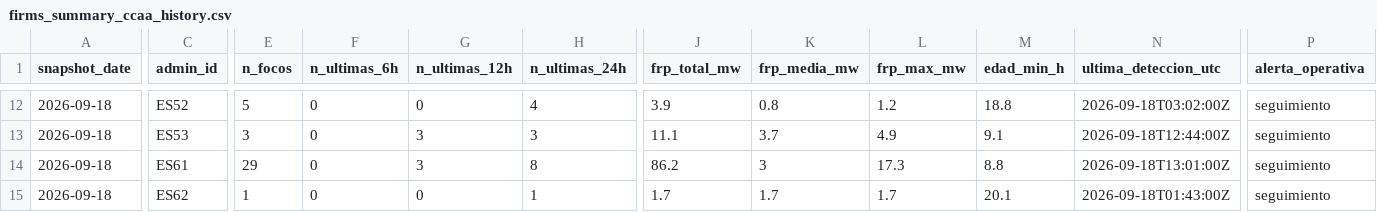
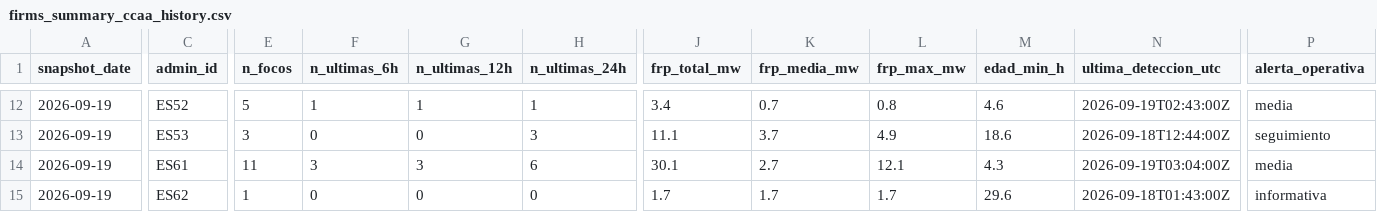
Before and after one commit to santiagomota/visor-fuego, a CSV file: assets/history/firms_summary_ccaa_history.csv, drawn as a sheet; only a part is shown, gaps mark what is left out; the diff covers the shown part only; the diff names each change by its address in the sheet, - before the commit and + after, or states it on an @@ line.

```diff
--- a/assets/history/firms_summary_ccaa_history.csv
+++ b/assets/history/firms_summary_ccaa_history.csv
-A12:A15 (snapshot_date): 2026-09-18
+A12:A15 (snapshot_date): 2026-09-19
-F12 (n_ultimas_6h): 0
+F12 (n_ultimas_6h): 1
-G12 (n_ultimas_12h): 0
+G12 (n_ultimas_12h): 1
-H12 (n_ultimas_24h): 4
+H12 (n_ultimas_24h): 1
-J12 (frp_total_mw): 3.9
+J12 (frp_total_mw): 3.4
-K12 (frp_media_mw): 0.8
+K12 (frp_media_mw): 0.7
-L12 (frp_max_mw): 1.2
+L12 (frp_max_mw): 0.8
-M12 (edad_min_h): 18.8
+M12 (edad_min_h): 4.6
-N12 (ultima_deteccion_utc): 2026-09-18T03:02:00Z
+N12 (ultima_deteccion_utc): 2026-09-19T02:43:00Z
-P12 (alerta_operativa): seguimiento
+P12 (alerta_operativa): media
-G13 (n_ultimas_12h): 3
+G13 (n_ultimas_12h): 0
-M13 (edad_min_h): 9.1
+M13 (edad_min_h): 18.6
-E14 (n_focos): 29
+E14 (n_focos): 11
-F14 (n_ultimas_6h): 0
+F14 (n_ultimas_6h): 3
-H14 (n_ultimas_24h): 8
+H14 (n_ultimas_24h): 6
-J14 (frp_total_mw): 86.2
+J14 (frp_total_mw): 30.1
-K14 (frp_media_mw): 3
+K14 (frp_media_mw): 2.7
-L14 (frp_max_mw): 17.3
+L14 (frp_max_mw): 12.1
-M14 (edad_min_h): 8.8
+M14 (edad_min_h): 4.3
-N14 (ultima_deteccion_utc): 2026-09-18T13:01:00Z
+N14 (ultima_deteccion_utc): 2026-09-19T03:04:00Z
-P14 (alerta_operativa): seguimiento
+P14 (alerta_operativa): media
-H15 (n_ultimas_24h): 1
+H15 (n_ultimas_24h): 0
-M15 (edad_min_h): 20.1
+M15 (edad_min_h): 29.6
-P15 (alerta_operativa): seguimiento
+P15 (alerta_operativa): informativa
```
Also changed, not shown: 1 added row, 1 removed row and 92 edited cells elsewhere in this file, assets/aemet/layers.csv, assets/history/firms_summary_provincias_history.csv, 32 other files.
